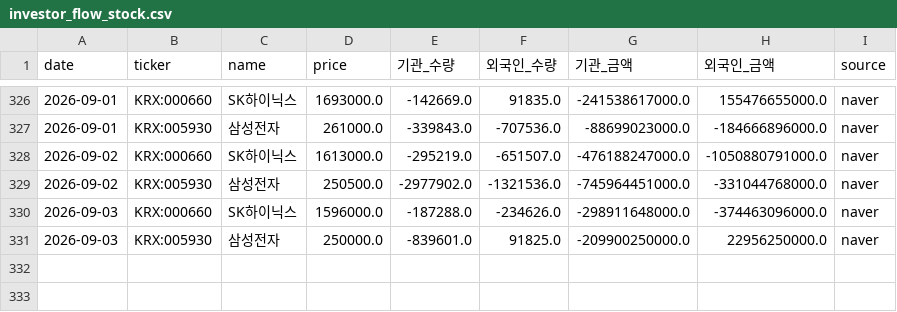
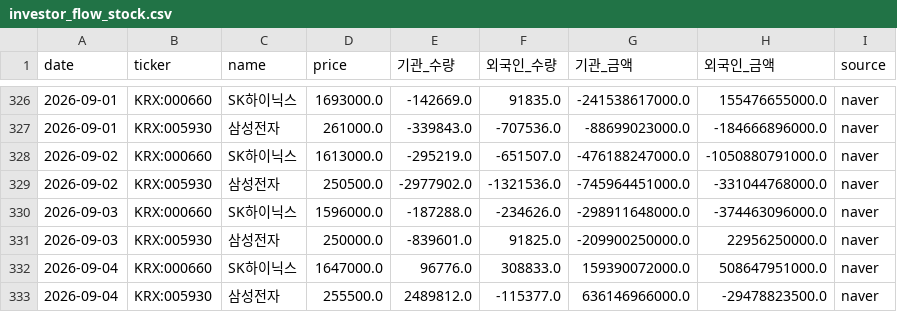
Before and after one commit to andynet2014-sudo/Github-Repository-1, a CSV file: mtm-dashboard/data/investor_flow_stock.csv, drawn as a sheet; only a part is shown, gaps mark what is left out; the diff names each change by its address in the sheet, - before the commit and + after, or states it on an @@ line.

```diff
--- a/mtm-dashboard/data/investor_flow_stock.csv
+++ b/mtm-dashboard/data/investor_flow_stock.csv
+row 332: 2026-09-04 | KRX:000660 | SK하이닉스 | 1647000.0 | 96776.0 | 308833.0 | 159390072000.0 | 508647951000.0 | naver
+row 333: 2026-09-04 | KRX:005930 | 삼성전자 | 255500.0 | 2489812.0 | -115377.0 | 636146966000.0 | -29478823500.0 | naver
```
Also changed, not shown: mtm-dashboard/data/daily.csv, mtm-dashboard/data/macro.csv, 6 other files.
